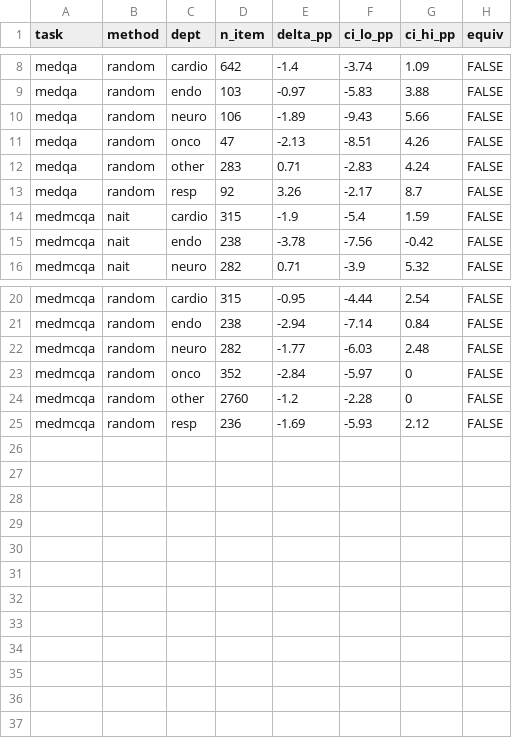
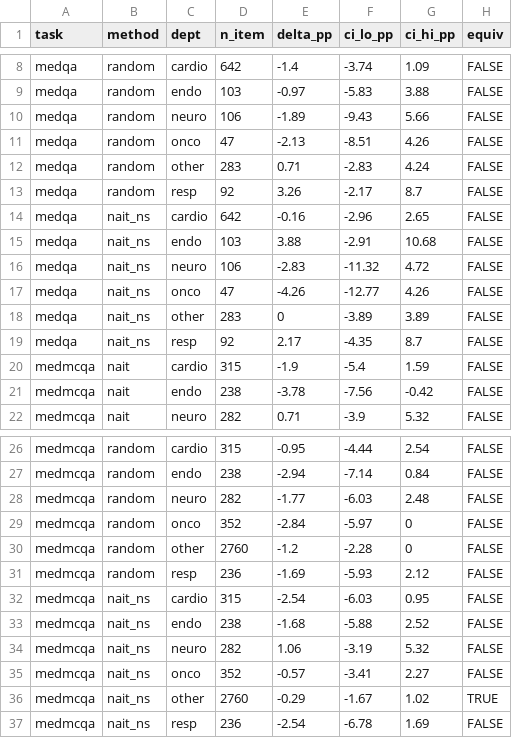
Before and after one commit to wyw-yy/datadiet-ehr, a CSV file: results/robust.csv, drawn as a sheet; only a part is shown, gaps mark what is left out.

Commit message:
ablation: drop stratified allocation changes nothing (|diff| <= 0.7pp, all p>0.4); 48k sweep + nait_ns round

```diff
--- a/results/robust.csv
+++ b/results/robust.csv
@@ -13,2 +13,8 @@
 "medqa","random","resp",92,3.26,-2.17,8.7,FALSE
+"medqa","nait_ns","cardio",642,-0.16,-2.96,2.65,FALSE
+"medqa","nait_ns","endo",103,3.88,-2.91,10.68,FALSE
+"medqa","nait_ns","neuro",106,-2.83,-11.32,4.72,FALSE
+"medqa","nait_ns","onco",47,-4.26,-12.77,4.26,FALSE
+"medqa","nait_ns","other",283,0,-3.89,3.89,FALSE
+"medqa","nait_ns","resp",92,2.17,-4.35,8.7,FALSE
 "medmcqa","nait","cardio",315,-1.9,-5.4,1.59,FALSE
@@ -25 +31,7 @@
 "medmcqa","random","resp",236,-1.69,-5.93,2.12,FALSE
+"medmcqa","nait_ns","cardio",315,-2.54,-6.03,0.95,FALSE
+"medmcqa","nait_ns","endo",238,-1.68,-5.88,2.52,FALSE
+"medmcqa","nait_ns","neuro",282,1.06,-3.19,5.32,FALSE
+"medmcqa","nait_ns","onco",352,-0.57,-3.41,2.27,FALSE
+"medmcqa","nait_ns","other",2760,-0.29,-1.67,1.02,TRUE
+"medmcqa","nait_ns","resp",236,-2.54,-6.78,1.69,FALSE
```
Also changed, not shown: results/eq_contrast.csv, results/eq_per_seed.csv, 19 other files.
